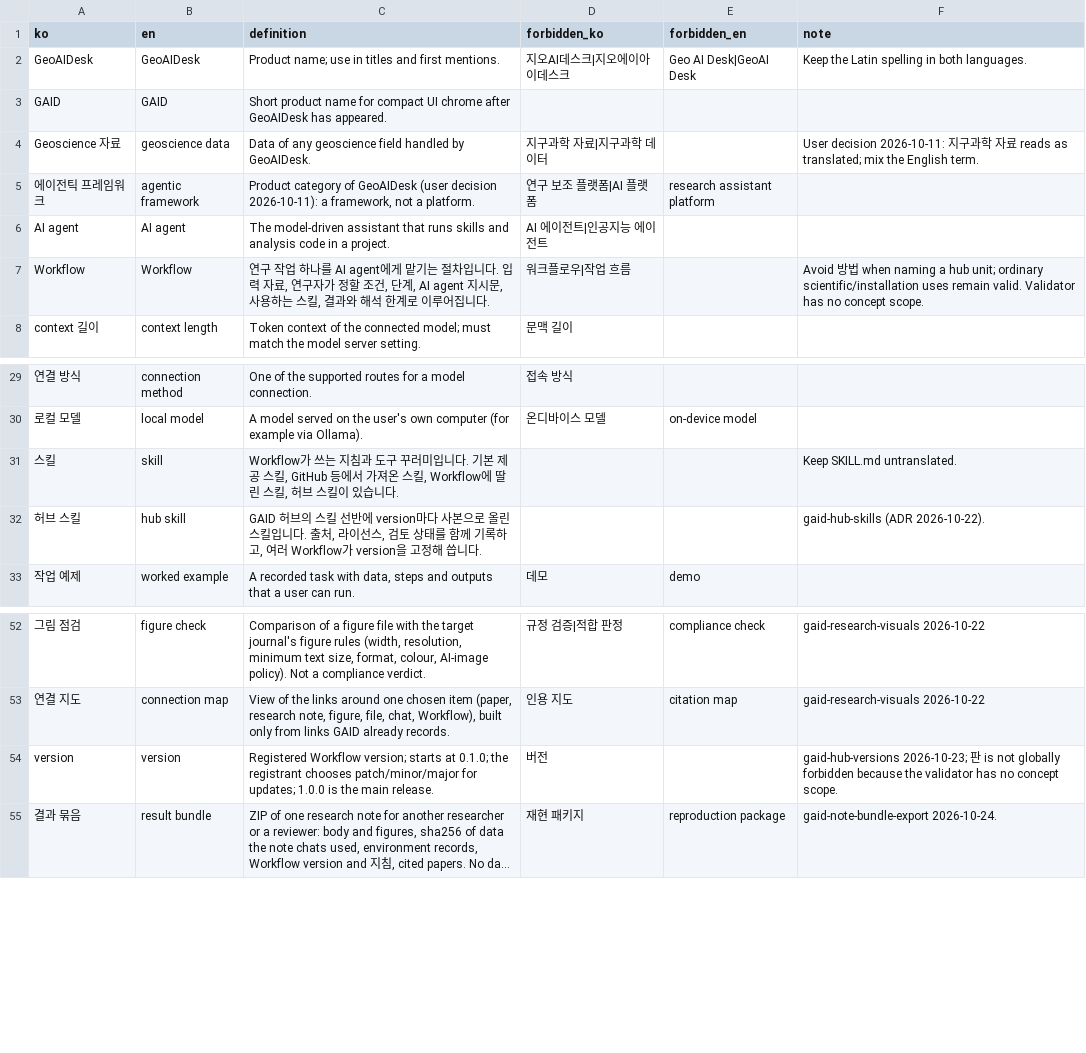
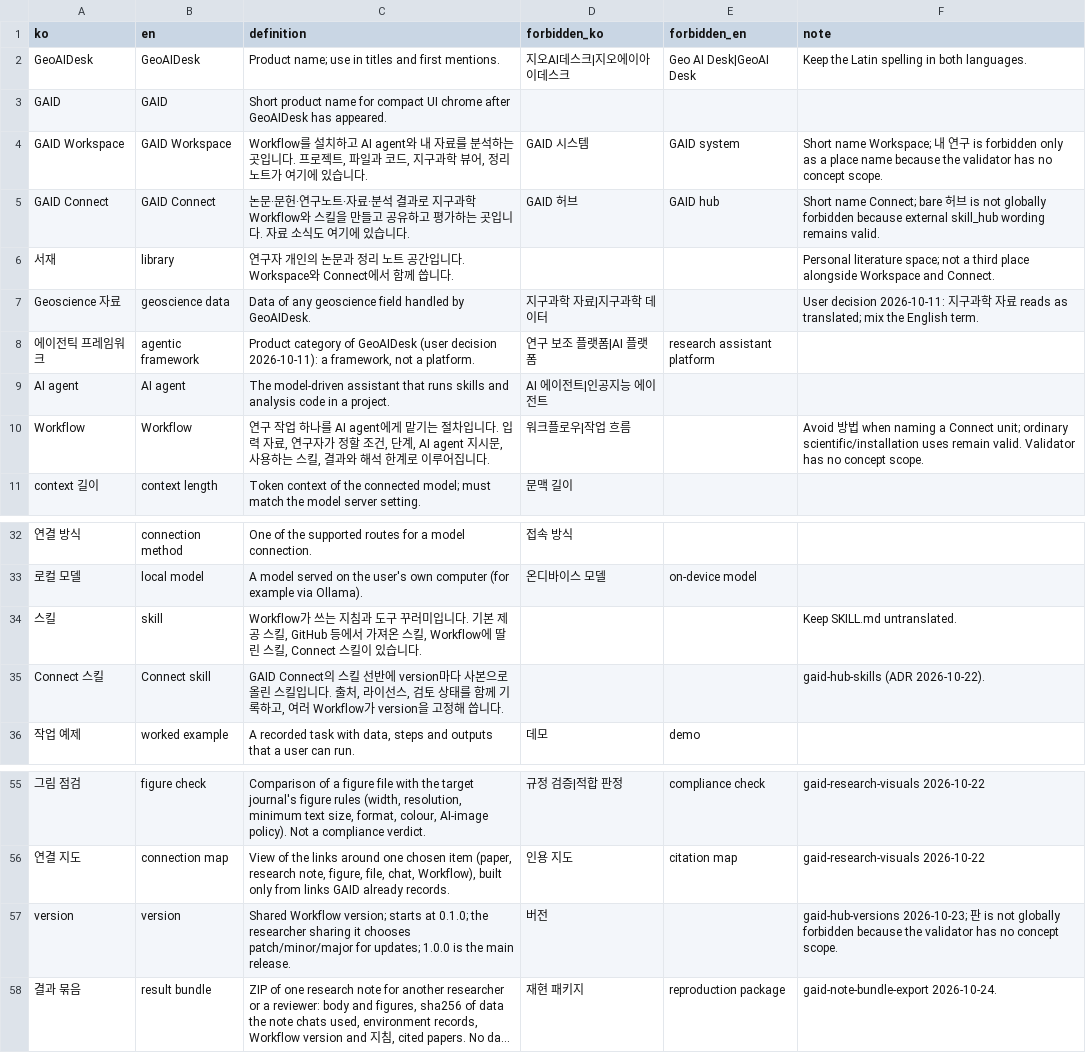
Before and after one commit to kigam-research/geoaidesk, a CSV file: geo/copy/terminology.csv, drawn as a sheet; only a part is shown, gaps mark what is left out; long unchanged cells end in …; removed rows and columns are numbered as before the commit, all else as after; the diff names each change by its address in the sheet, - before the commit and + after, or states it on an @@ line.

Commit message:
Rename GAID places and sharing copy across locales and current docs

```diff
--- a/geo/copy/terminology.csv
+++ b/geo/copy/terminology.csv
+row 4: GAID Workspace | GAID Workspace | Workflow를 설치하고 AI agent와 내 자료를 분석하는 곳입니다. 프로젝트, 파일과 코드, 지구과학 뷰어, 정리 노트가 여기에 있습니다. | GAID 시스템 | GAID system | Short name Workspace; 내 연구 is forbidden only as a place name because the validator has no concept scope.
+row 5: GAID Connect | GAID Connect | 논문·문헌·연구노트·자료·분석 결과로 지구과학 Workflow와 스킬을 만들고 공유하고 평가하는 곳입니다. 자료 소식도 여기에 있습니다. | GAID 허브 | GAID hub | Short name Connect; bare 허브 is not globally forbidden because external skill_hub wording remains valid.
+row 6: 서재 | library | 연구자 개인의 논문과 정리 노트 공간입니다. Workspace와 Connect에서 함께 씁니다. |  |  | Personal literature space; not a third place alongside Workspace and Connect.
-F10 (note): …naming a hub unit; ordinary…
+F10 (note): …naming a Connect unit; ordinary…
-C34 (definition): …스킬, 허브 스킬이…
+C34 (definition): …스킬, Connect 스킬이…
-row 32: 허브 스킬 | hub skill | GAID 허브의 스킬 선반에 version마다 사본으로 올린 스킬입니다. 출처, 라이선스, 검토 상태를 함께 기록하고, 여러 Workflow가 version을 고정해 씁니다. |  |  | gaid-hub-skills (ADR 2026-10-22).
+row 35: Connect 스킬 | Connect skill | GAID Connect의 스킬 선반에 version마다 사본으로 올린 스킬입니다. 출처, 라이선스, 검토 상태를 함께 기록하고, 여러 Workflow가 version을 고정해 씁니다. |  |  | gaid-hub-skills (ADR 2026-10-22).
-C57 (definition): Registered Workflow version; starts at 0.1.0; the registrant chooses patch/minor/major…
+C57 (definition): Shared Workflow version; starts at 0.1.0; the researcher sharing it chooses patch/minor/major…
```
Also changed, not shown: 59 other files.
